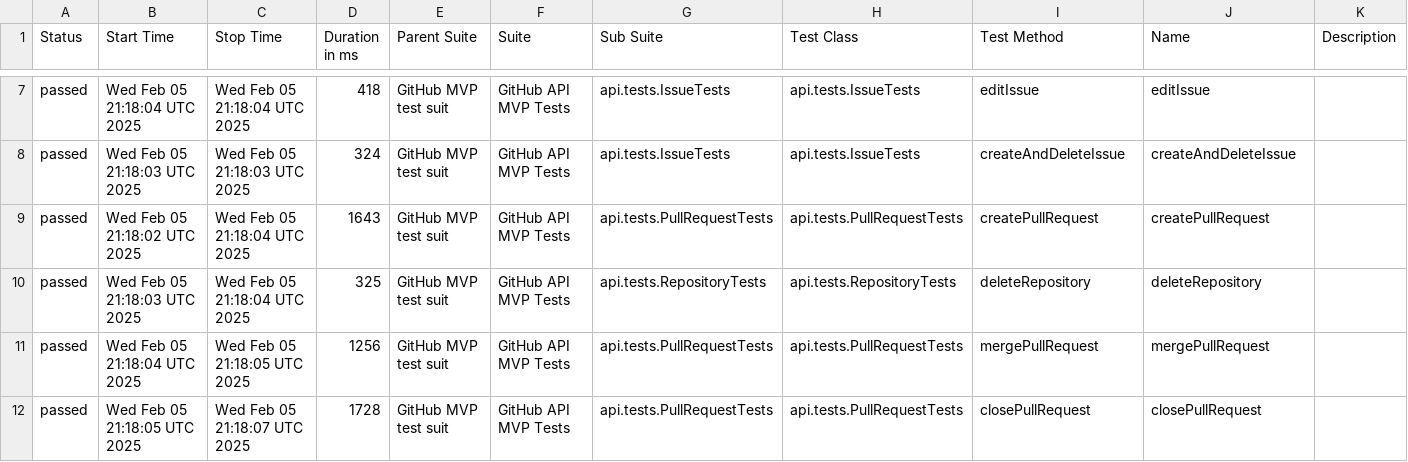
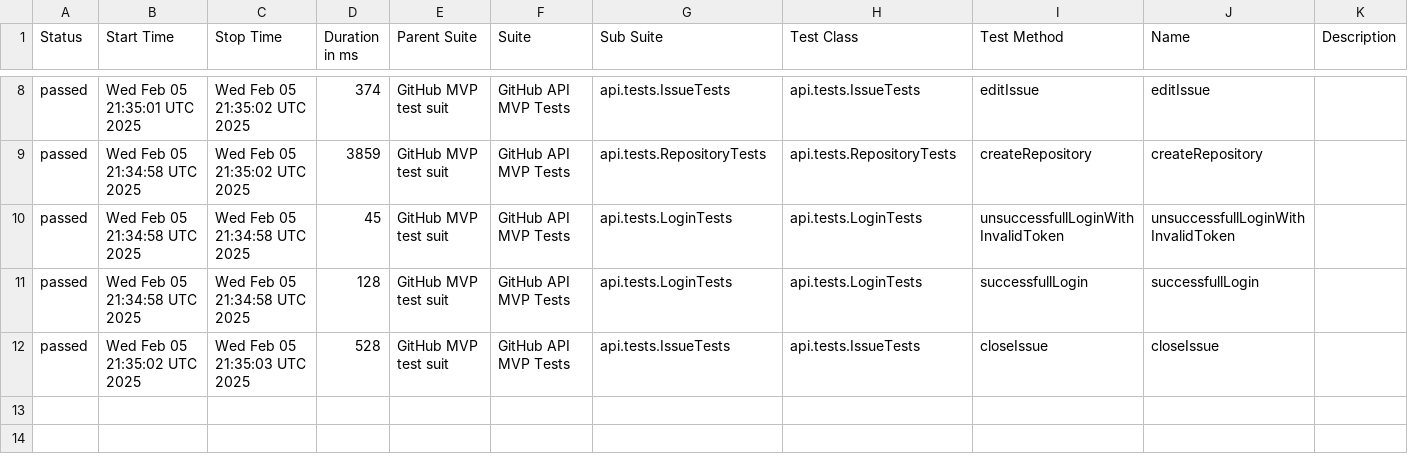
Before and after one commit to mkrzesinski/HomeAssignmentKrzesinski, a CSV file: data/suites.csv, drawn as a sheet; only a part is shown, gaps mark what is left out; the diff covers the shown part only.

```diff
--- a/data/suites.csv
+++ b/data/suites.csv
@@ -7,6 +8,5 @@
-"passed","Wed Feb 05 21:18:04 UTC 2025","Wed Feb 05 21:18:04 UTC 2025","418","GitHub MVP test suit","GitHub API MVP Tests","api.tests.IssueTests","api.tests.IssueTests","editIssue","editIssue",""
-"passed","Wed Feb 05 21:18:03 UTC 2025","Wed Feb 05 21:18:03 UTC 2025","324","GitHub MVP test suit","GitHub API MVP Tests","api.tests.IssueTests","api.tests.IssueTests","createAndDeleteIssue","createAndDeleteIssue",""
-"passed","Wed Feb 05 21:18:02 UTC 2025","Wed Feb 05 21:18:04 UTC 2025","1643","GitHub MVP test suit","GitHub API MVP Tests","api.tests.PullRequestTests","api.tests.PullRequestTests","createPullRequest","createPullRequest",""
-"passed","Wed Feb 05 21:18:03 UTC 2025","Wed Feb 05 21:18:04 UTC 2025","325","GitHub MVP test suit","GitHub API MVP Tests","api.tests.RepositoryTests","api.tests.RepositoryTests","deleteRepository","deleteRepository",""
-"passed","Wed Feb 05 21:18:04 UTC 2025","Wed Feb 05 21:18:05 UTC 2025","1256","GitHub MVP test suit","GitHub API MVP Tests","api.tests.PullRequestTests","api.tests.PullRequestTests","mergePullRequest","mergePullRequest",""
-"passed","Wed Feb 05 21:18:05 UTC 2025","Wed Feb 05 21:18:07 UTC 2025","1728","GitHub MVP test suit","GitHub API MVP Tests","api.tests.PullRequestTests","api.tests.PullRequestTests","closePullRequest","closePullRequest",""
+"passed","Wed Feb 05 21:35:01 UTC 2025","Wed Feb 05 21:35:02 UTC 2025","374","GitHub MVP test suit","GitHub API MVP Tests","api.tests.IssueTests","api.tests.IssueTests","editIssue","editIssue",""
+"passed","Wed Feb 05 21:34:58 UTC 2025","Wed Feb 05 21:35:02 UTC 2025","3859","GitHub MVP test suit","GitHub API MVP Tests","api.tests.RepositoryTests","api.tests.RepositoryTests","createRepository","createRepository",""
+"passed","Wed Feb 05 21:34:58 UTC 2025","Wed Feb 05 21:34:58 UTC 2025","45","GitHub MVP test suit","GitHub API MVP Tests","api.tests.LoginTests","api.tests.LoginTests","unsuccessfullLoginWithInvalidToken","unsuccessfullLoginWithInvalidToken",""
+"passed","Wed Feb 05 21:34:58 UTC 2025","Wed Feb 05 21:34:58 UTC 2025","128","GitHub MVP test suit","GitHub API MVP Tests","api.tests.LoginTests","api.tests.LoginTests","successfullLogin","successfullLogin",""
+"passed","Wed Feb 05 21:35:02 UTC 2025","Wed Feb 05 21:35:03 UTC 2025","528","GitHub MVP test suit","GitHub API MVP Tests","api.tests.IssueTests","api.tests.IssueTests","closeIssue","closeIssue",""
```
Also changed, not shown: 1 added row and 31 edited cells elsewhere in this file, data/behaviors.csv, 24 other files.
